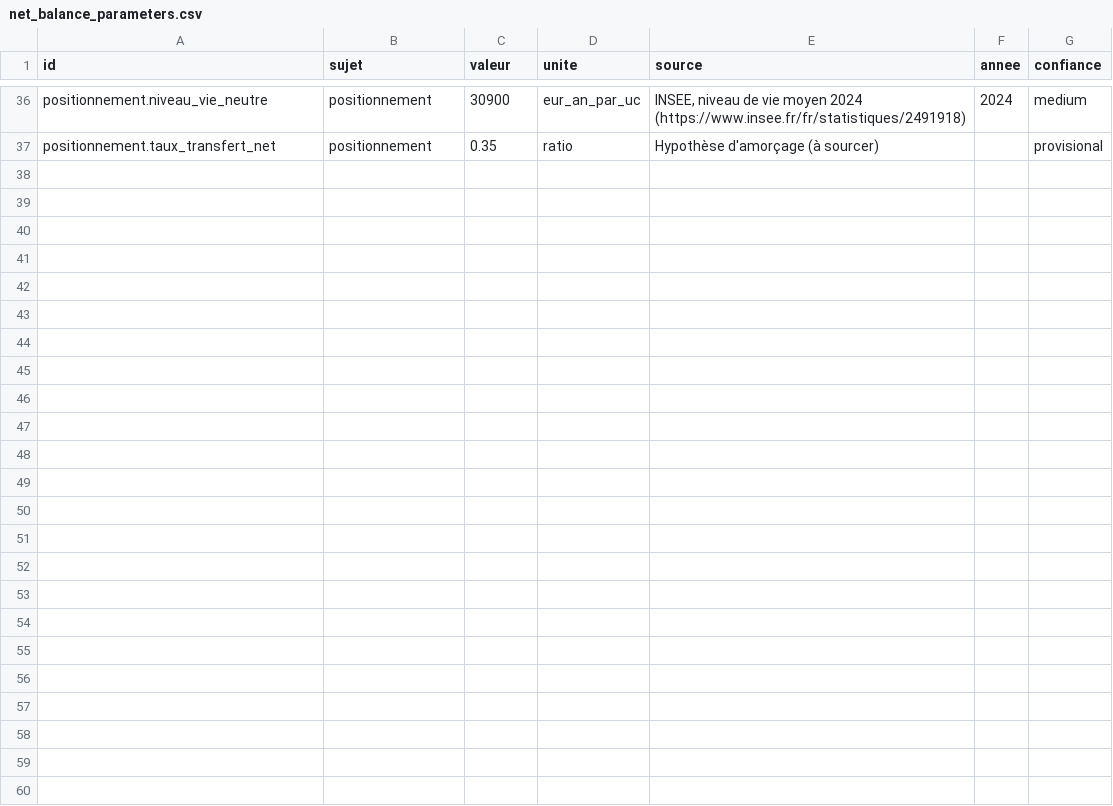
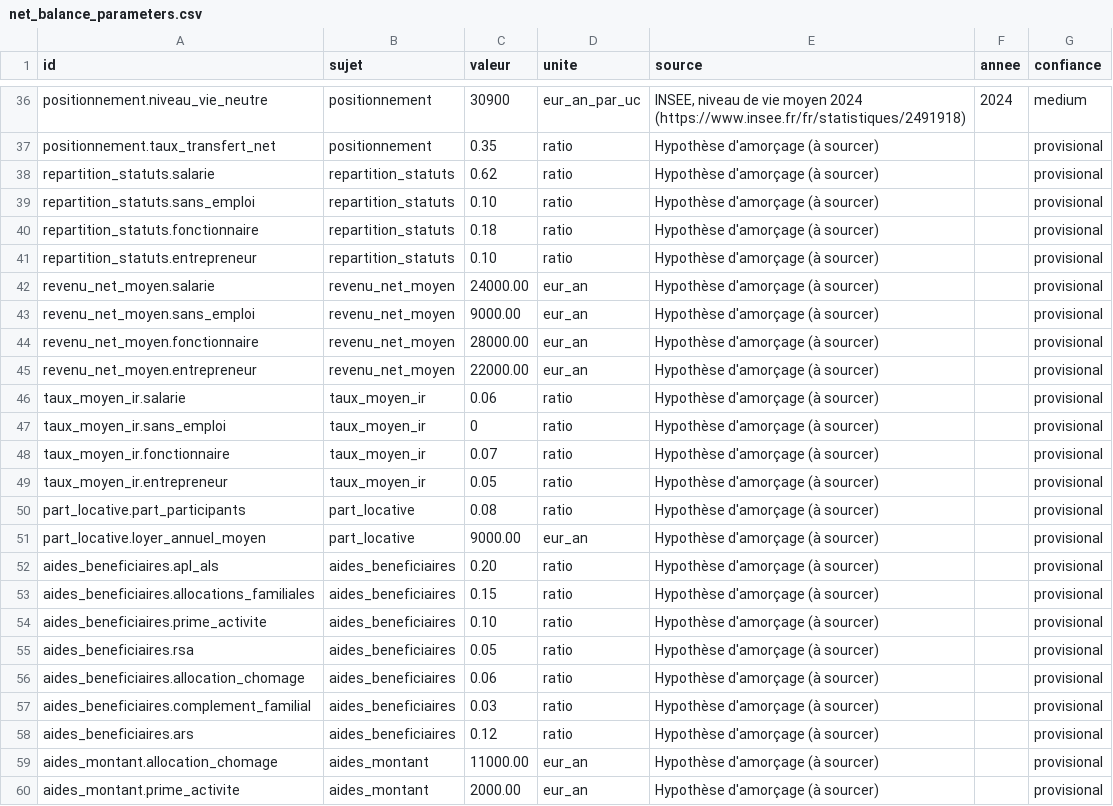
Before and after one commit to Sam9682/partipolia, a CSV file: app/economics/data/net_balance/net_balance_parameters.csv, drawn as a sheet; only a part is shown, gaps mark what is left out.

```diff
--- a/app/economics/data/net_balance/net_balance_parameters.csv
+++ b/app/economics/data/net_balance/net_balance_parameters.csv
@@ -37 +37,24 @@ positionnement.niveau_vie_neutre,positionnement,30900,eur_an_par_uc,"INSEE, nive
 positionnement.taux_transfert_net,positionnement,0.35,ratio,"Hypothèse d'amorçage (à sourcer)",,provisional
+repartition_statuts.salarie,repartition_statuts,0.62,ratio,"Hypothèse d'amorçage (à sourcer)",,provisional
+repartition_statuts.sans_emploi,repartition_statuts,0.10,ratio,"Hypothèse d'amorçage (à sourcer)",,provisional
+repartition_statuts.fonctionnaire,repartition_statuts,0.18,ratio,"Hypothèse d'amorçage (à sourcer)",,provisional
+repartition_statuts.entrepreneur,repartition_statuts,0.10,ratio,"Hypothèse d'amorçage (à sourcer)",,provisional
+revenu_net_moyen.salarie,revenu_net_moyen,24000.00,eur_an,"Hypothèse d'amorçage (à sourcer)",,provisional
+revenu_net_moyen.sans_emploi,revenu_net_moyen,9000.00,eur_an,"Hypothèse d'amorçage (à sourcer)",,provisional
+revenu_net_moyen.fonctionnaire,revenu_net_moyen,28000.00,eur_an,"Hypothèse d'amorçage (à sourcer)",,provisional
+revenu_net_moyen.entrepreneur,revenu_net_moyen,22000.00,eur_an,"Hypothèse d'amorçage (à sourcer)",,provisional
+taux_moyen_ir.salarie,taux_moyen_ir,0.06,ratio,"Hypothèse d'amorçage (à sourcer)",,provisional
+taux_moyen_ir.sans_emploi,taux_moyen_ir,0,ratio,"Hypothèse d'amorçage (à sourcer)",,provisional
+taux_moyen_ir.fonctionnaire,taux_moyen_ir,0.07,ratio,"Hypothèse d'amorçage (à sourcer)",,provisional
+taux_moyen_ir.entrepreneur,taux_moyen_ir,0.05,ratio,"Hypothèse d'amorçage (à sourcer)",,provisional
+part_locative.part_participants,part_locative,0.08,ratio,"Hypothèse d'amorçage (à sourcer)",,provisional
+part_locative.loyer_annuel_moyen,part_locative,9000.00,eur_an,"Hypothèse d'amorçage (à sourcer)",,provisional
+aides_beneficiaires.apl_als,aides_beneficiaires,0.20,ratio,"Hypothèse d'amorçage (à sourcer)",,provisional
+aides_beneficiaires.allocations_familiales,aides_beneficiaires,0.15,ratio,"Hypothèse d'amorçage (à sourcer)",,provisional
+aides_beneficiaires.prime_activite,aides_beneficiaires,0.10,ratio,"Hypothèse d'amorçage (à sourcer)",,provisional
+aides_beneficiaires.rsa,aides_beneficiaires,0.05,ratio,"Hypothèse d'amorçage (à sourcer)",,provisional
+aides_beneficiaires.allocation_chomage,aides_beneficiaires,0.06,ratio,"Hypothèse d'amorçage (à sourcer)",,provisional
+aides_beneficiaires.complement_familial,aides_beneficiaires,0.03,ratio,"Hypothèse d'amorçage (à sourcer)",,provisional
+aides_beneficiaires.ars,aides_beneficiaires,0.12,ratio,"Hypothèse d'amorçage (à sourcer)",,provisional
+aides_montant.allocation_chomage,aides_montant,11000.00,eur_an,"Hypothèse d'amorçage (à sourcer)",,provisional
+aides_montant.prime_activite,aides_montant,2000.00,eur_an,"Hypothèse d'amorçage (à sourcer)",,provisional
```
Also changed, not shown: 7 other files.
